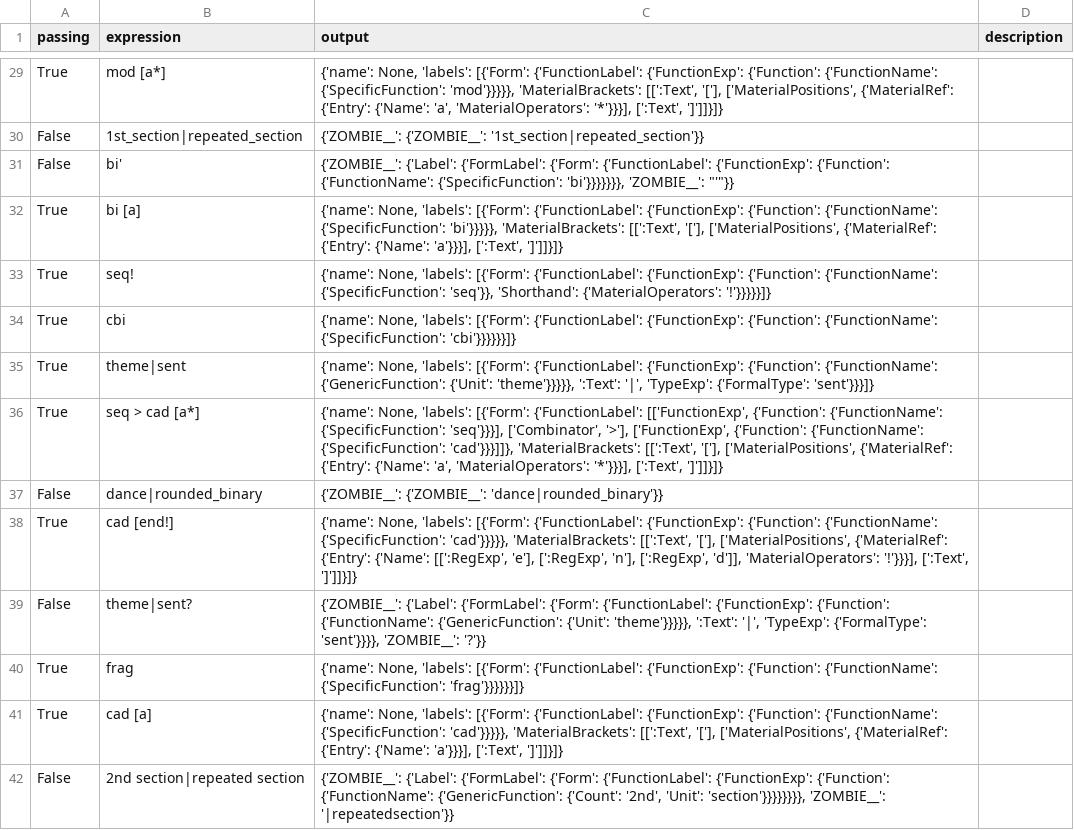
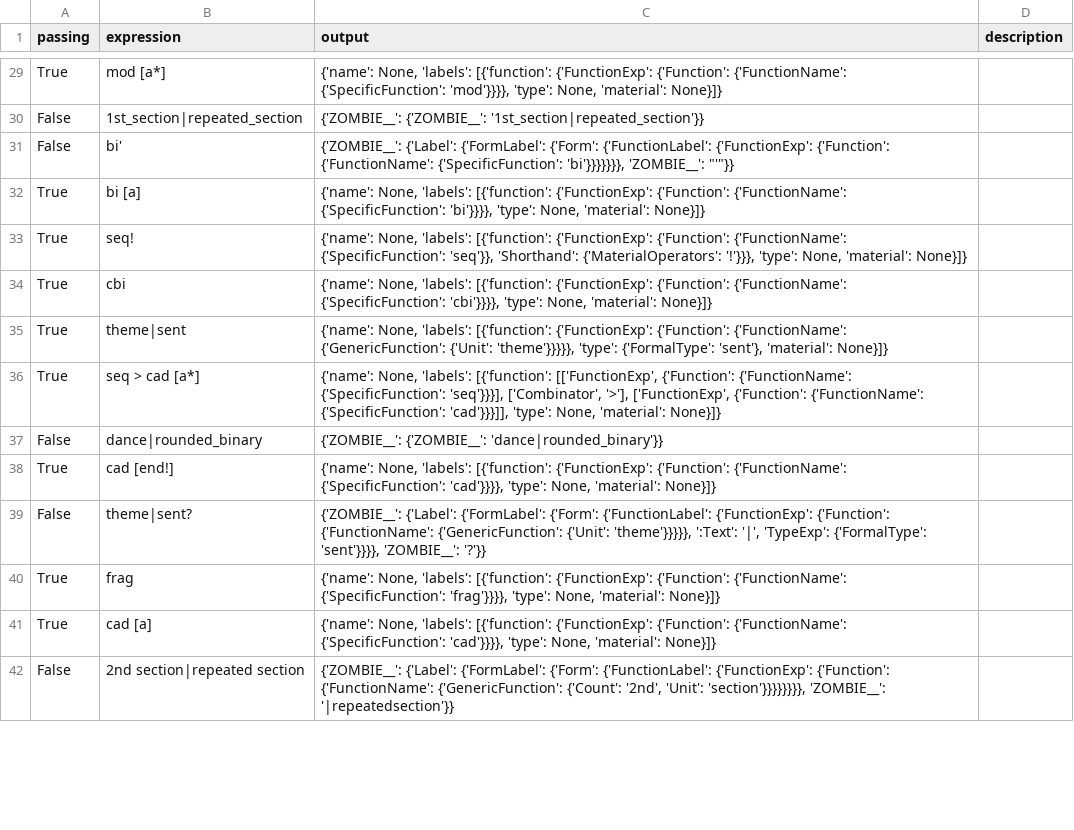
Before and after one commit to MusicalForm/guidelines, a CSV file: grammar/test_cases.csv, drawn as a sheet; only a part is shown, gaps mark what is left out; the diff covers the shown part only; the diff names each change by its address in the sheet, - before the commit and + after, or states it on an @@ line.

Commit message:
handles the top level of the label (function, type, material)

```diff
--- a/grammar/test_cases.csv
+++ b/grammar/test_cases.csv
-C29 (output): …None, 'labels': [{'Form': {'FunctionLabel': {'FunctionExp': {'Function': {'FunctionName': {'SpecificFunction': 'mod'}}}}}, 'MaterialBrackets': [[':Text', '['], ['MaterialPositions', {'MaterialRef': {'Entry': {'Name': 'a', 'MaterialOperators': '*'}}}], [':Text', ']']]}]}
+C29 (output): …None, 'labels': [{'function': {'FunctionExp': {'Function': {'FunctionName': {'SpecificFunction': 'mod'}}}}, 'type': None, 'material': None}]}
-C32 (output): …None, 'labels': [{'Form': {'FunctionLabel': {'FunctionExp': {'Function': {'FunctionName': {'SpecificFunction': 'bi'}}}}}, 'MaterialBrackets': [[':Text', '['], ['MaterialPositions', {'MaterialRef': {'Entry': {'Name': 'a'}}}], [':Text', ']']]}]}
+C32 (output): …None, 'labels': [{'function': {'FunctionExp': {'Function': {'FunctionName': {'SpecificFunction': 'bi'}}}}, 'type': None, 'material': None}]}
-C33 (output): …None, 'labels': [{'Form': {'FunctionLabel': {'FunctionExp': {'Function': {'FunctionName': {'SpecificFunction': 'seq'}}, 'Shorthand': {'MaterialOperators': '!'}}}}}]}
+C33 (output): …None, 'labels': [{'function': {'FunctionExp': {'Function': {'FunctionName': {'SpecificFunction': 'seq'}}, 'Shorthand': {'MaterialOperators': '!'}}}, 'type': None, 'material': None}]}
-C34 (output): …None, 'labels': [{'Form': {'FunctionLabel': {'FunctionExp': {'Function': {'FunctionName': {'SpecificFunction': 'cbi'}}}}}}]}
+C34 (output): …None, 'labels': [{'function': {'FunctionExp': {'Function': {'FunctionName': {'SpecificFunction': 'cbi'}}}}, 'type': None, 'material': None}]}
-C35 (output): …None, 'labels': [{'Form': {'FunctionLabel': {'FunctionExp': {'Function': {'FunctionName': {'GenericFunction': {'Unit': 'theme'}}}}}, ':Text': '|', 'TypeExp': {'FormalType': 'sent'}}}]}
+C35 (output): …None, 'labels': [{'function': {'FunctionExp': {'Function': {'FunctionName': {'GenericFunction': {'Unit': 'theme'}}}}}, 'type': {'FormalType': 'sent'}, 'material': None}]}
-C36 (output): …None, 'labels': [{'Form': {'FunctionLabel': [['FunctionExp', {'Function': {'FunctionName': {'SpecificFunction': 'seq'}}}], ['Combinator', '>'], ['FunctionExp', {'Function': {'FunctionName': {'SpecificFunction': 'cad'}}}]]}, 'MaterialBrackets': [[':Text', '['], ['MaterialPositions', {'MaterialRef': {'Entry': {'Name': 'a', 'MaterialOperators': '*'}}}], [':Text', ']']]}]}
+C36 (output): …None, 'labels': [{'function': [['FunctionExp', {'Function': {'FunctionName': {'SpecificFunction': 'seq'}}}], ['Combinator', '>'], ['FunctionExp', {'Function': {'FunctionName': {'SpecificFunction': 'cad'}}}]], 'type': None, 'material': None}]}
-C38 (output): …None, 'labels': [{'Form': {'FunctionLabel': {'FunctionExp': {'Function': {'FunctionName': {'SpecificFunction': 'cad'}}}}}, 'MaterialBrackets': [[':Text', '['], ['MaterialPositions', {'MaterialRef': {'Entry': {'Name': [[':RegExp', 'e'], [':RegExp', 'n'], [':RegExp', 'd']], 'MaterialOperators': '!'}}}], [':Text', ']']]}]}
+C38 (output): …None, 'labels': [{'function': {'FunctionExp': {'Function': {'FunctionName': {'SpecificFunction': 'cad'}}}}, 'type': None, 'material': None}]}
-C40 (output): …None, 'labels': [{'Form': {'FunctionLabel': {'FunctionExp': {'Function': {'FunctionName': {'SpecificFunction': 'frag'}}}}}}]}
+C40 (output): …None, 'labels': [{'function': {'FunctionExp': {'Function': {'FunctionName': {'SpecificFunction': 'frag'}}}}, 'type': None, 'material': None}]}
-C41 (output): …None, 'labels': [{'Form': {'FunctionLabel': {'FunctionExp': {'Function': {'FunctionName': {'SpecificFunction': 'cad'}}}}}, 'MaterialBrackets': [[':Text', '['], ['MaterialPositions', {'MaterialRef': {'Entry': {'Name': 'a'}}}], [':Text', ']']]}]}
+C41 (output): …None, 'labels': [{'function': {'FunctionExp': {'Function': {'FunctionName': {'SpecificFunction': 'cad'}}}}, 'type': None, 'material': None}]}
```
Also changed, not shown: 87 edited cells elsewhere in this file, 2 other files.
